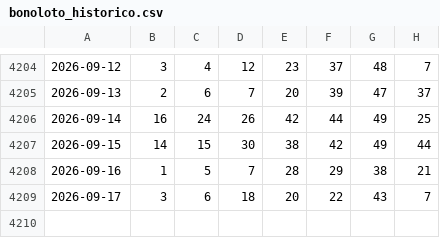
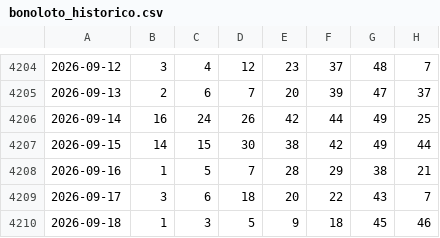
Before and after one commit to Pingarra1971/bonoloto-2, a CSV file: data/bonoloto_historico.csv, drawn as a sheet; only a part is shown, gaps mark what is left out; the diff names each change by its address in the sheet, - before the commit and + after, or states it on an @@ line.

```diff
--- a/data/bonoloto_historico.csv
+++ b/data/bonoloto_historico.csv
+row 4210: 2026-09-18 | 1 | 3 | 5 | 9 | 18 | 45 | 46
```
Also changed, not shown: 1 other file.
